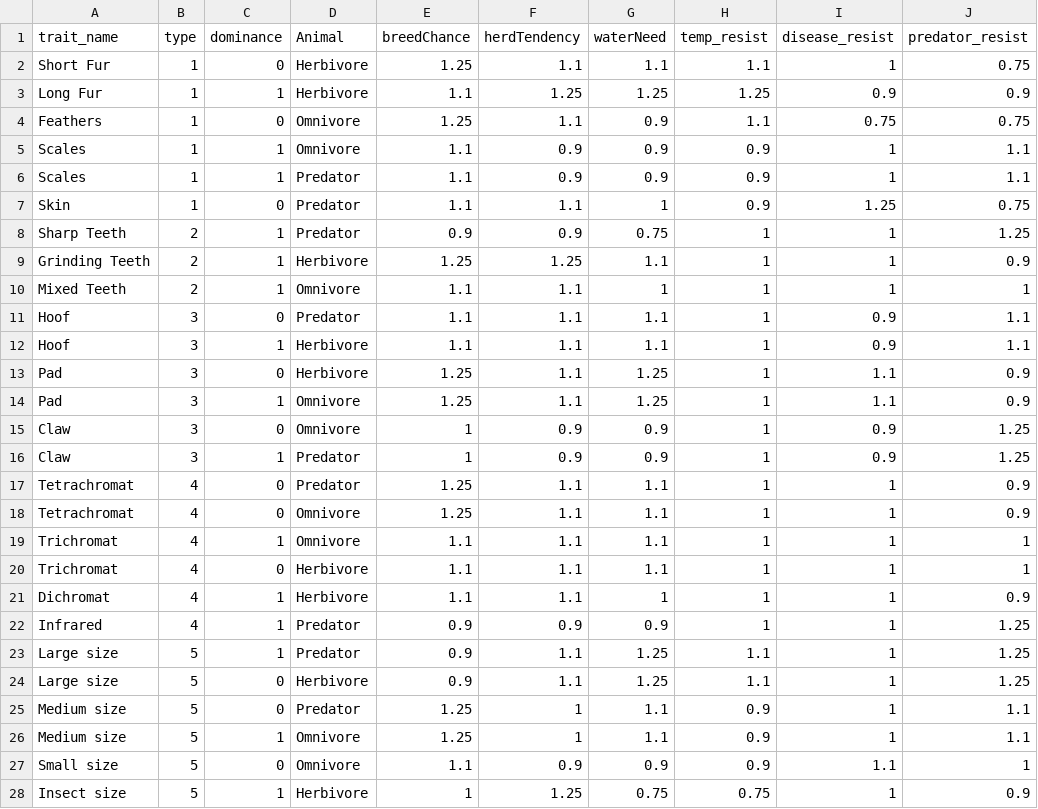
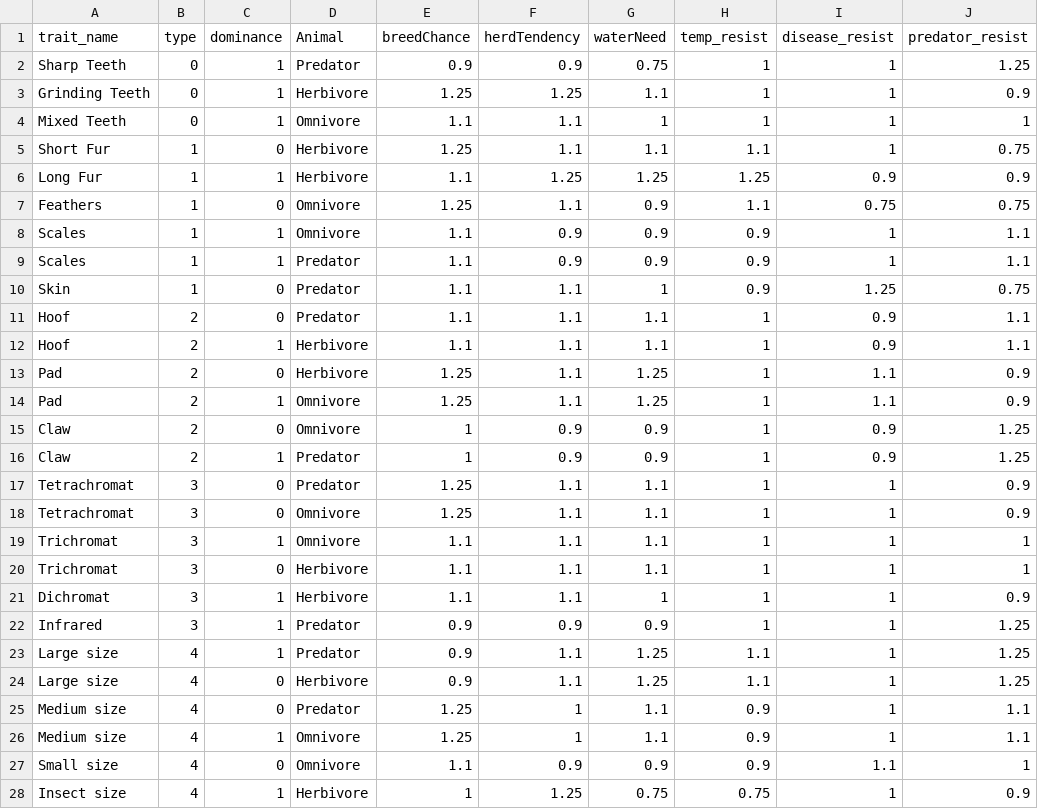
Before and after one commit to twardle/3112_term, a CSV file: data/Traits.csv, drawn as a sheet.

```diff
--- a/data/Traits.csv
+++ b/data/Traits.csv
@@ -1,2 +1,5 @@
 trait_name,type,dominance,Animal,breedChance,herdTendency,waterNeed,temp_resist,disease_resist,predator_resist
+Sharp Teeth,0,1,Predator,0.9,0.9,0.75,1,1,1.25
+Grinding Teeth,0,1,Herbivore,1.25,1.25,1.1,1,1,0.9
+Mixed Teeth,0,1,Omnivore,1.1,1.1,1,1,1,1
 Short Fur,1,0,Herbivore,1.25,1.1,1.1,1.1,1,0.75
@@ -7,22 +10,19 @@ Scales,1,1,Predator,1.1,0.9,0.9,0.9,1,1.1
 Skin,1,0,Predator,1.1,1.1,1,0.9,1.25,0.75
-Sharp Teeth,2,1,Predator,0.9,0.9,0.75,1,1,1.25
-Grinding Teeth,2,1,Herbivore,1.25,1.25,1.1,1,1,0.9
-Mixed Teeth,2,1,Omnivore,1.1,1.1,1,1,1,1
-Hoof,3,0,Predator,1.1,1.1,1.1,1,0.9,1.1
-Hoof,3,1,Herbivore,1.1,1.1,1.1,1,0.9,1.1
-Pad,3,0,Herbivore,1.25,1.1,1.25,1,1.1,0.9
-Pad,3,1,Omnivore,1.25,1.1,1.25,1,1.1,0.9
-Claw,3,0,Omnivore,1,0.9,0.9,1,0.9,1.25
-Claw,3,1,Predator,1,0.9,0.9,1,0.9,1.25
-Tetrachromat,4,0,Predator,1.25,1.1,1.1,1,1,0.9
-Tetrachromat,4,0,Omnivore,1.25,1.1,1.1,1,1,0.9
-Trichromat,4,1,Omnivore,1.1,1.1,1.1,1,1,1
-Trichromat,4,0,Herbivore,1.1,1.1,1.1,1,1,1
-Dichromat,4,1,Herbivore,1.1,1.1,1,1,1,0.9
-Infrared,4,1,Predator,0.9,0.9,0.9,1,1,1.25
-Large size,5,1,Predator,0.9,1.1,1.25,1.1,1,1.25
-Large size,5,0,Herbivore,0.9,1.1,1.25,1.1,1,1.25
-Medium size,5,0,Predator,1.25,1,1.1,0.9,1,1.1
-Medium size,5,1,Omnivore,1.25,1,1.1,0.9,1,1.1
-Small size,5,0,Omnivore,1.1,0.9,0.9,0.9,1.1,1
-Insect size,5,1,Herbivore,1,1.25,0.75,0.75,1,0.9
+Hoof,2,0,Predator,1.1,1.1,1.1,1,0.9,1.1
+Hoof,2,1,Herbivore,1.1,1.1,1.1,1,0.9,1.1
+Pad,2,0,Herbivore,1.25,1.1,1.25,1,1.1,0.9
+Pad,2,1,Omnivore,1.25,1.1,1.25,1,1.1,0.9
+Claw,2,0,Omnivore,1,0.9,0.9,1,0.9,1.25
+Claw,2,1,Predator,1,0.9,0.9,1,0.9,1.25
+Tetrachromat,3,0,Predator,1.25,1.1,1.1,1,1,0.9
+Tetrachromat,3,0,Omnivore,1.25,1.1,1.1,1,1,0.9
+Trichromat,3,1,Omnivore,1.1,1.1,1.1,1,1,1
+Trichromat,3,0,Herbivore,1.1,1.1,1.1,1,1,1
+Dichromat,3,1,Herbivore,1.1,1.1,1,1,1,0.9
+Infrared,3,1,Predator,0.9,0.9,0.9,1,1,1.25
+Large size,4,1,Predator,0.9,1.1,1.25,1.1,1,1.25
+Large size,4,0,Herbivore,0.9,1.1,1.25,1.1,1,1.25
+Medium size,4,0,Predator,1.25,1,1.1,0.9,1,1.1
+Medium size,4,1,Omnivore,1.25,1,1.1,0.9,1,1.1
+Small size,4,0,Omnivore,1.1,0.9,0.9,0.9,1.1,1
+Insect size,4,1,Herbivore,1,1.25,0.75,0.75,1,0.9
```
Also changed, not shown: 6 other files.
